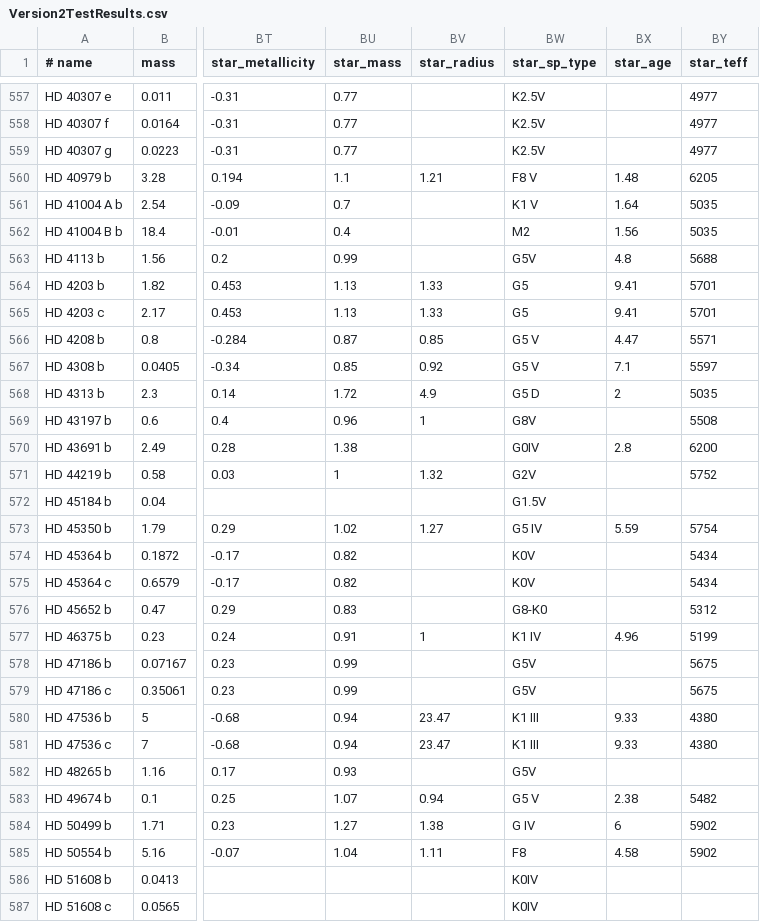
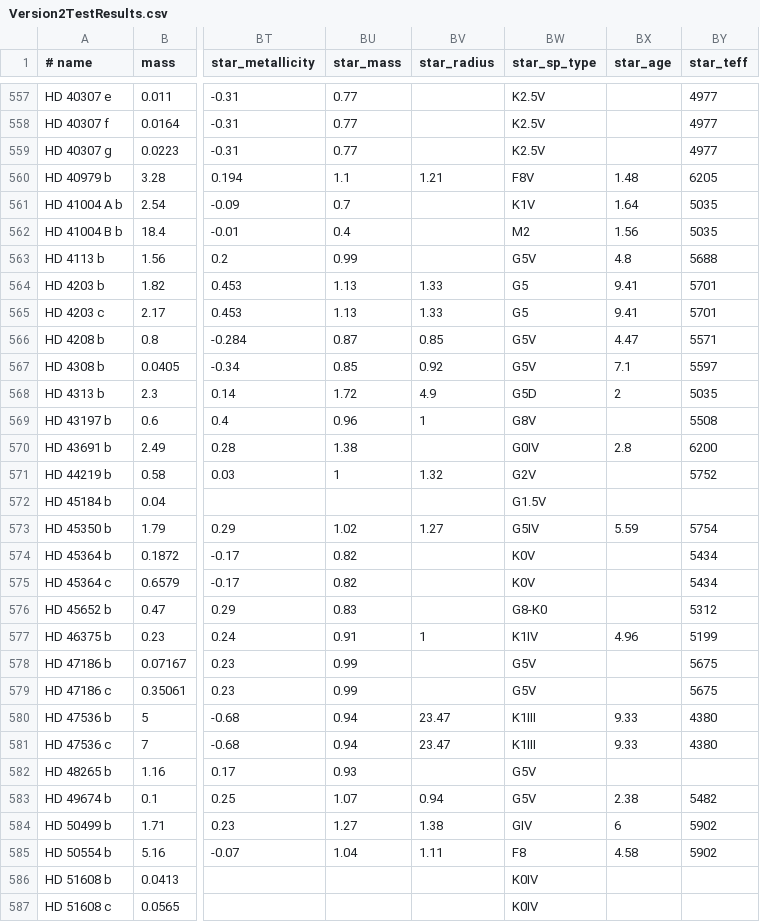
Before and after one commit to RichardWBradshaw/ExoplanetLibrary, a CSV file: ProgramData/Exoplanet Library/csv's/_UnitTestData/Version2TestResults.csv, drawn as a sheet; only a part is shown, gaps mark what is left out; the diff covers the shown part only; the diff names each change by its address in the sheet, - before the commit and + after, or states it on an @@ line.

```diff
--- a/ProgramData/Exoplanet Library/csv's/_UnitTestData/Version2TestResults.csv
+++ b/ProgramData/Exoplanet Library/csv's/_UnitTestData/Version2TestResults.csv
-BW560 (star_sp_type): F8 V
+BW560 (star_sp_type): F8V
-BW561 (star_sp_type): K1 V
+BW561 (star_sp_type): K1V
-BW566:BW567 (star_sp_type): G5 V
+BW566:BW567 (star_sp_type): G5V
-BW568 (star_sp_type): G5 D
+BW568 (star_sp_type): G5D
-BW573 (star_sp_type): G5 IV
+BW573 (star_sp_type): G5IV
-BW577 (star_sp_type): K1 IV
+BW577 (star_sp_type): K1IV
-BW580:BW581 (star_sp_type): K1 III
+BW580:BW581 (star_sp_type): K1III
-BW583 (star_sp_type): G5 V
+BW583 (star_sp_type): G5V
-BW584 (star_sp_type): G IV
+BW584 (star_sp_type): GIV
```
Also changed, not shown: 126 edited cells elsewhere in this file, ProgramData/Exoplanet Library/csv's/_UnitTestData/Version3TestResults.csv, 55 other files.
